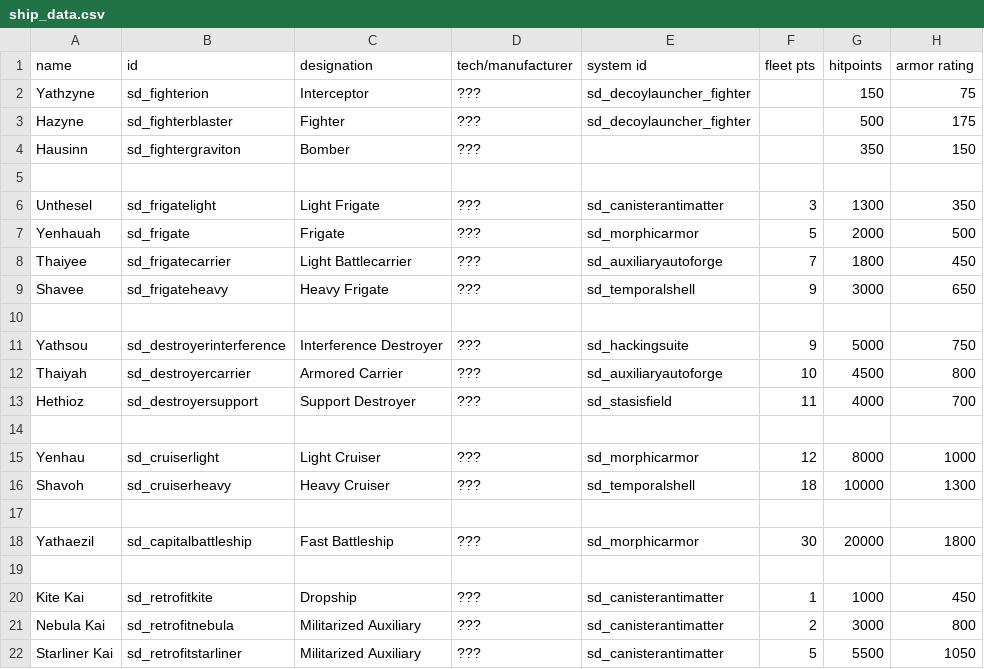
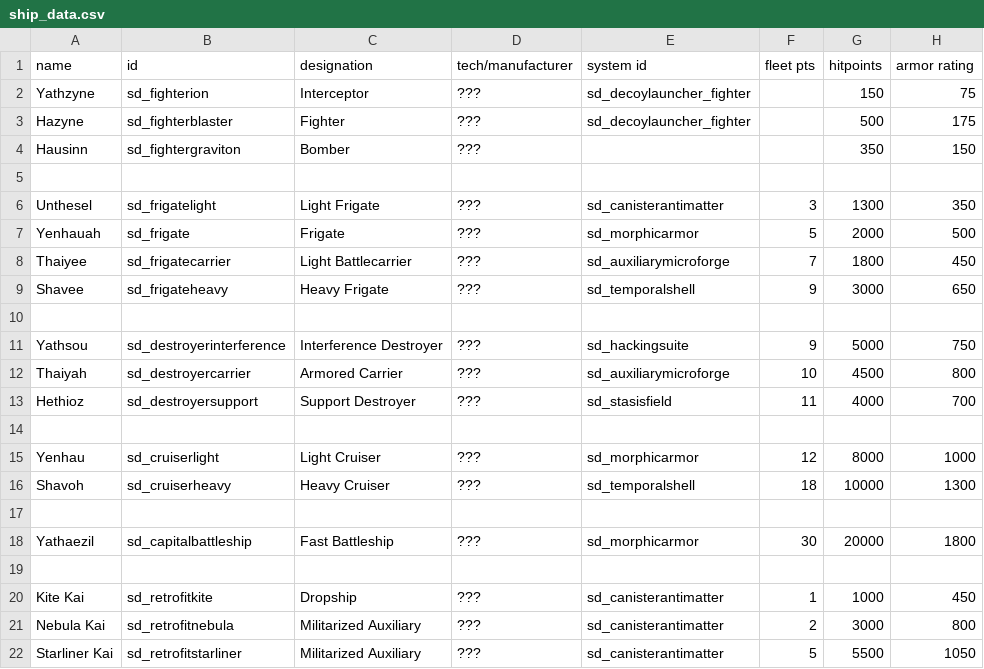
Before and after one commit to Sorrydough/Doughsector, a CSV file: data/hulls/ship_data.csv, drawn as a sheet; only a part is shown; the diff names each change by its address in the sheet, - before the commit and + after, or states it on an @@ line.

```diff
--- a/data/hulls/ship_data.csv
+++ b/data/hulls/ship_data.csv
-E8 (system id): sd_auxiliaryautoforge
+E8 (system id): sd_auxiliarymicroforge
-E12 (system id): sd_auxiliaryautoforge
+E12 (system id): sd_auxiliarymicroforge
```
Also changed, not shown: data/shipsystems/ship_systems.csv, data/weapons/weapon_data.csv, 17 other files.
